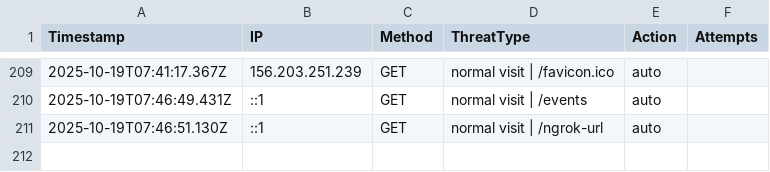
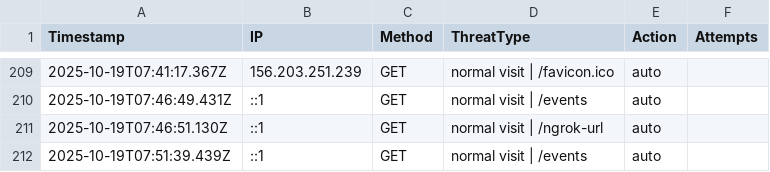
Before and after one commit to etiqotwf/honeypotpro, a CSV file: public/logs/threats.csv, drawn as a sheet; only a part is shown, gaps mark what is left out.

Commit message:
Auto commit before push: 2025-10-19T07:51:57.496Z

```diff
--- a/public/logs/threats.csv
+++ b/public/logs/threats.csv
@@ -211 +211,2 @@ Timestamp,IP,Method,ThreatType,Action,Attempts
 2025-10-19T07:46:51.130Z,::1,GET,"normal visit | /ngrok-url",auto
+2025-10-19T07:51:39.439Z,::1,GET,"normal visit | /events",auto
```
Also changed, not shown: 2 other files.
